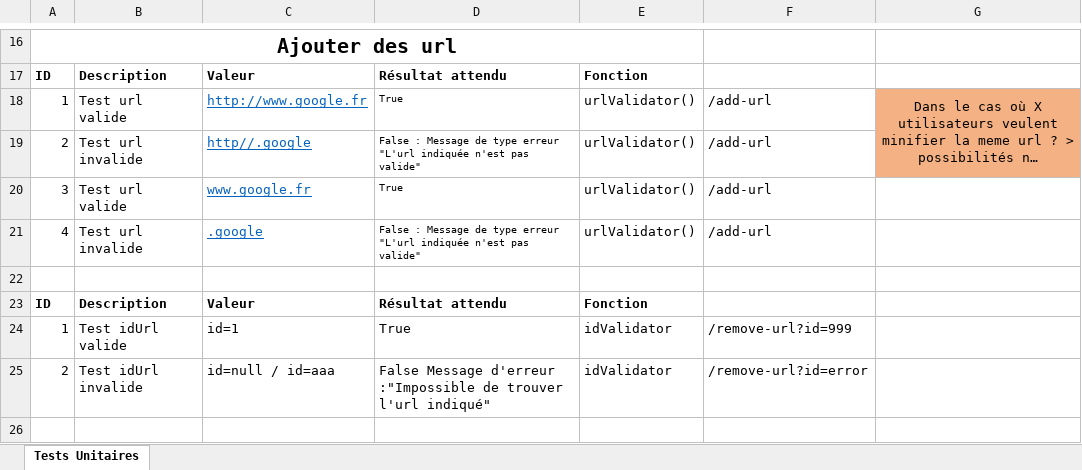
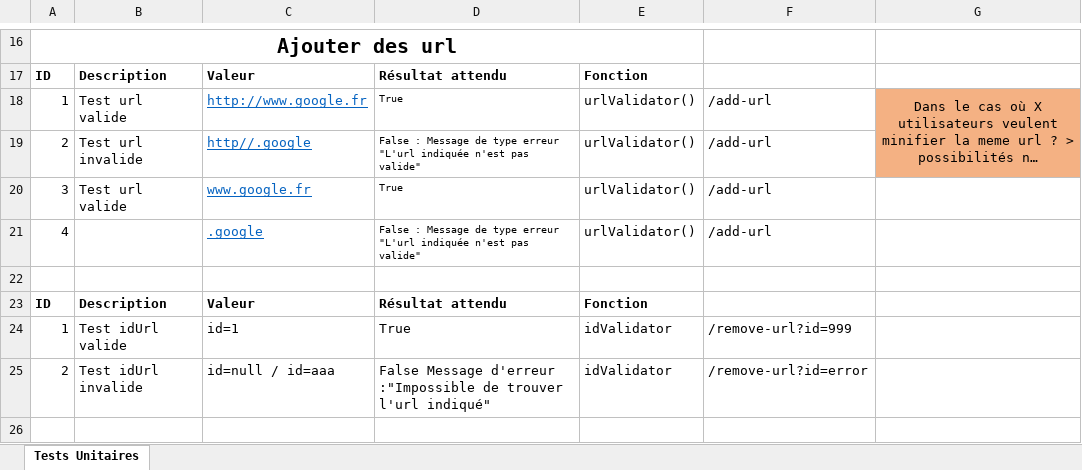
Before and after one commit to Charlie-Lucas/REDIR-CDPN-DL17, an Excel workbook: Tests Unitaires.xlsx, sheet Tests Unitaires, drawn as a sheet; only a part is shown, gaps mark what is left out; long unchanged cells end in …; values as stored, in another font and other column widths than the file's, no borders; the diff names each change by its address in the sheet, - before the commit and + after, or states it on an @@ line.

```diff
--- a/Tests Unitaires.xlsx (sheet Tests Unitaires)
+++ b/Tests Unitaires.xlsx (sheet Tests Unitaires)
-B21: Test url invalide
+B21: (empty)
```
Also changed, not shown: Tests Fonctionnel.xlsx, Tests Integration.xlsx.
